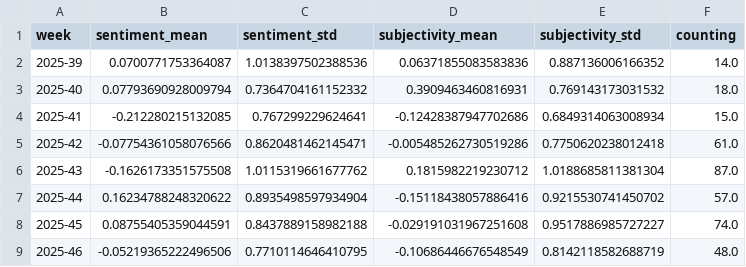
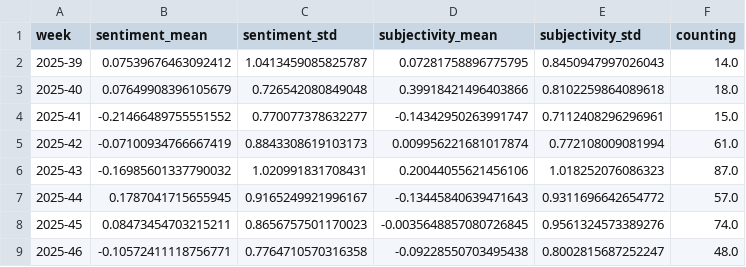
Before and after one commit to friedhumb-news/stormIsComing, a CSV file: csv/sentiments_weeks.csv, drawn as a sheet; only a part is shown; the diff covers the shown part only.

```diff
--- a/csv/sentiments_weeks.csv
+++ b/csv/sentiments_weeks.csv
@@ -1,9 +1,9 @@
 week,sentiment_mean,sentiment_std,subjectivity_mean,subjectivity_std,counting
-2025-39,0.0700771753364087,1.0138397502388536,0.06371855083583836,0.887136006166352,14.0
-2025-40,0.07793690928009794,0.7364704161152332,0.3909463460816931,0.769143173031532,18.0
-2025-41,-0.212280215132085,0.767299229624641,-0.12428387947702686,0.6849314063008934,15.0
-2025-42,-0.07754361058076566,0.8620481462145471,-0.005485262730519286,0.7750620238012418,61.0
-2025-43,-0.1626173351575508,1.0115319661677762,0.1815982219230712,1.0188685811381304,87.0
-2025-44,0.16234788248320622,0.8935498597934904,-0.15118438057886416,0.9215530741450702,57.0
-2025-45,0.08755405359044591,0.8437889158982188,-0.029191031967251608,0.9517886985727227,74.0
-2025-46,-0.05219365222496506,0.7710114646410795,-0.10686446676548549,0.8142118582688719,48.0
+2025-39,0.07539676463092412,1.0413459085825787,0.07281758896775795,0.8450947997026043,14.0
+2025-40,0.07649908396105679,0.726542080849048,0.39918421496403866,0.8102259864089618,18.0
+2025-41,-0.21466489755551552,0.770077378632277,-0.14342950263991747,0.7112408296296961,15.0
+2025-42,-0.07100934766667419,0.8843308619103173,0.009956221681017874,0.772108009081994,61.0
+2025-43,-0.16985601337790032,1.020991831708431,0.20044055621456106,1.018252076086323,87.0
+2025-44,0.1787041715655945,0.9165249921996167,-0.13445840639471643,0.9311696642654772,57.0
+2025-45,0.08473454703215211,0.8656757501170023,-0.0035648857080726845,0.9561324573389276,74.0
+2025-46,-0.10572411118756771,0.7764710570316358,-0.09228550703495438,0.8002815687252247,48.0
```
Also changed, not shown: 3 added rows and 64 edited cells elsewhere in this file, csv/sentiments_days.csv, csv/sentiments_domains.csv, 7 other files.
